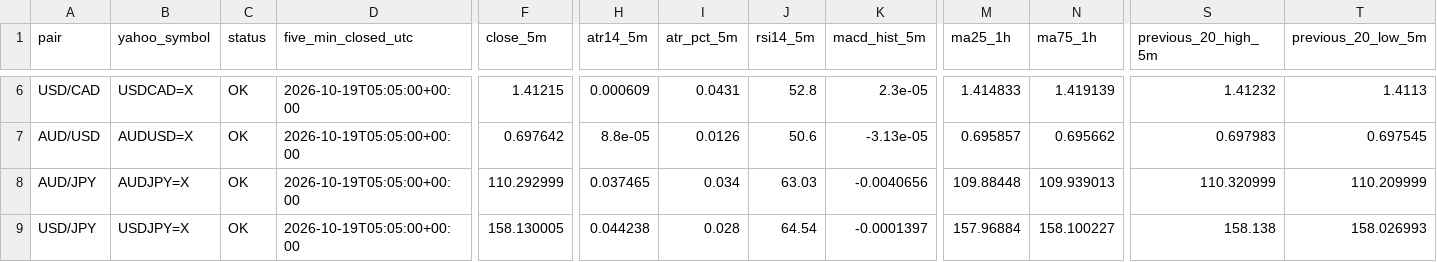
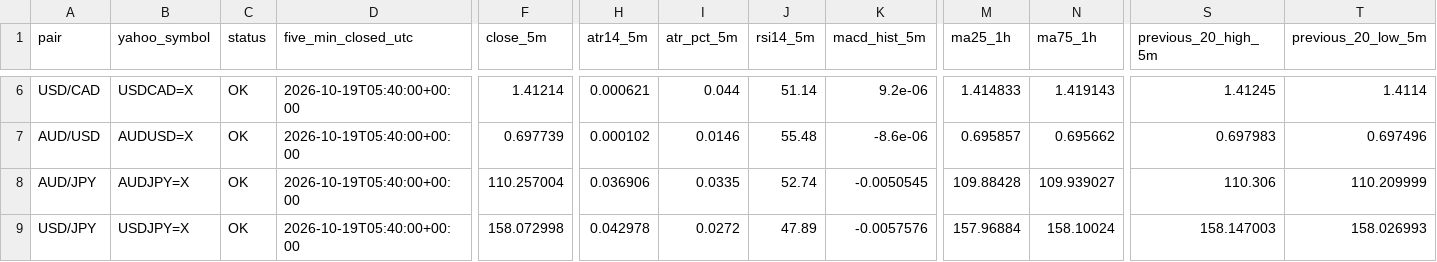
Before and after one commit to reonest/fx12-auto-analysis, a CSV file: docs/fx12_screening.csv, drawn as a sheet; only a part is shown, gaps mark what is left out; the diff covers the shown part only; the diff names each change by its address in the sheet, - before the commit and + after, or states it on an @@ line.

```diff
--- a/docs/fx12_screening.csv
+++ b/docs/fx12_screening.csv
-D6:D9 (five_min_closed_utc): 2026-10-19T05:05:00+00:00
+D6:D9 (five_min_closed_utc): 2026-10-19T05:40:00+00:00
-F6 (close_5m): 1.41215
+F6 (close_5m): 1.41214
-H6 (atr14_5m): 0.000609
+H6 (atr14_5m): 0.000621
-I6 (atr_pct_5m): 0.0431
+I6 (atr_pct_5m): 0.044
-J6 (rsi14_5m): 52.8
+J6 (rsi14_5m): 51.14
-K6 (macd_hist_5m): 2.3e-05
+K6 (macd_hist_5m): 9.2e-06
-N6 (ma75_1h): 1.419139
+N6 (ma75_1h): 1.419143
-S6 (previous_20_high_5m): 1.41232
+S6 (previous_20_high_5m): 1.41245
-T6 (previous_20_low_5m): 1.4113
+T6 (previous_20_low_5m): 1.4114
-F7 (close_5m): 0.697642
+F7 (close_5m): 0.697739
-H7 (atr14_5m): 8.8e-05
+H7 (atr14_5m): 0.000102
-I7 (atr_pct_5m): 0.0126
+I7 (atr_pct_5m): 0.0146
-J7 (rsi14_5m): 50.6
+J7 (rsi14_5m): 55.48
-K7 (macd_hist_5m): -3.13e-05
+K7 (macd_hist_5m): -8.6e-06
-T7 (previous_20_low_5m): 0.697545
+T7 (previous_20_low_5m): 0.697496
-F8 (close_5m): 110.292999
+F8 (close_5m): 110.257004
-H8 (atr14_5m): 0.037465
+H8 (atr14_5m): 0.036906
-I8 (atr_pct_5m): 0.034
+I8 (atr_pct_5m): 0.0335
-J8 (rsi14_5m): 63.03
+J8 (rsi14_5m): 52.74
-K8 (macd_hist_5m): -0.0040656
+K8 (macd_hist_5m): -0.0050545
-M8 (ma25_1h): 109.88448
+M8 (ma25_1h): 109.88428
-N8 (ma75_1h): 109.939013
+N8 (ma75_1h): 109.939027
-S8 (previous_20_high_5m): 110.320999
+S8 (previous_20_high_5m): 110.306
-F9 (close_5m): 158.130005
+F9 (close_5m): 158.072998
-H9 (atr14_5m): 0.044238
+H9 (atr14_5m): 0.042978
-I9 (atr_pct_5m): 0.028
+I9 (atr_pct_5m): 0.0272
-J9 (rsi14_5m): 64.54
+J9 (rsi14_5m): 47.89
-K9 (macd_hist_5m): -0.0001397
+K9 (macd_hist_5m): -0.0057576
-N9 (ma75_1h): 158.100227
+N9 (ma75_1h): 158.10024
-S9 (previous_20_high_5m): 158.138
+S9 (previous_20_high_5m): 158.147003
```
Also changed, not shown: 62 edited cells elsewhere in this file, 2 other files.
